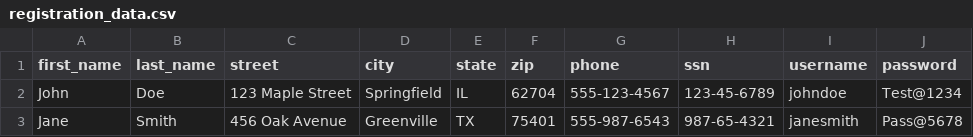
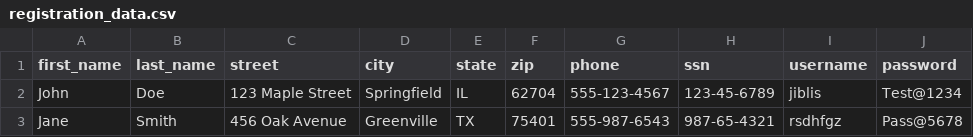
Before and after one commit to thoufeeque22/banking-automation-framework, a CSV file: data/registration_data.csv, drawn as a sheet.

Commit message:
new data

```diff
--- a/data/registration_data.csv
+++ b/data/registration_data.csv
@@ -1,3 +1,3 @@
 first_name,last_name,street,city,state,zip,phone,ssn,username,password
-John,Doe,123 Maple Street,Springfield,IL,62704,555-123-4567,123-45-6789,johndoe,Test@1234
-Jane,Smith,456 Oak Avenue,Greenville,TX,75401,555-987-6543,987-65-4321,janesmith,Pass@5678
+John,Doe,123 Maple Street,Springfield,IL,62704,555-123-4567,123-45-6789,jiblis,Test@1234
+Jane,Smith,456 Oak Avenue,Greenville,TX,75401,555-987-6543,987-65-4321,rsdhfgz,Pass@5678
```
